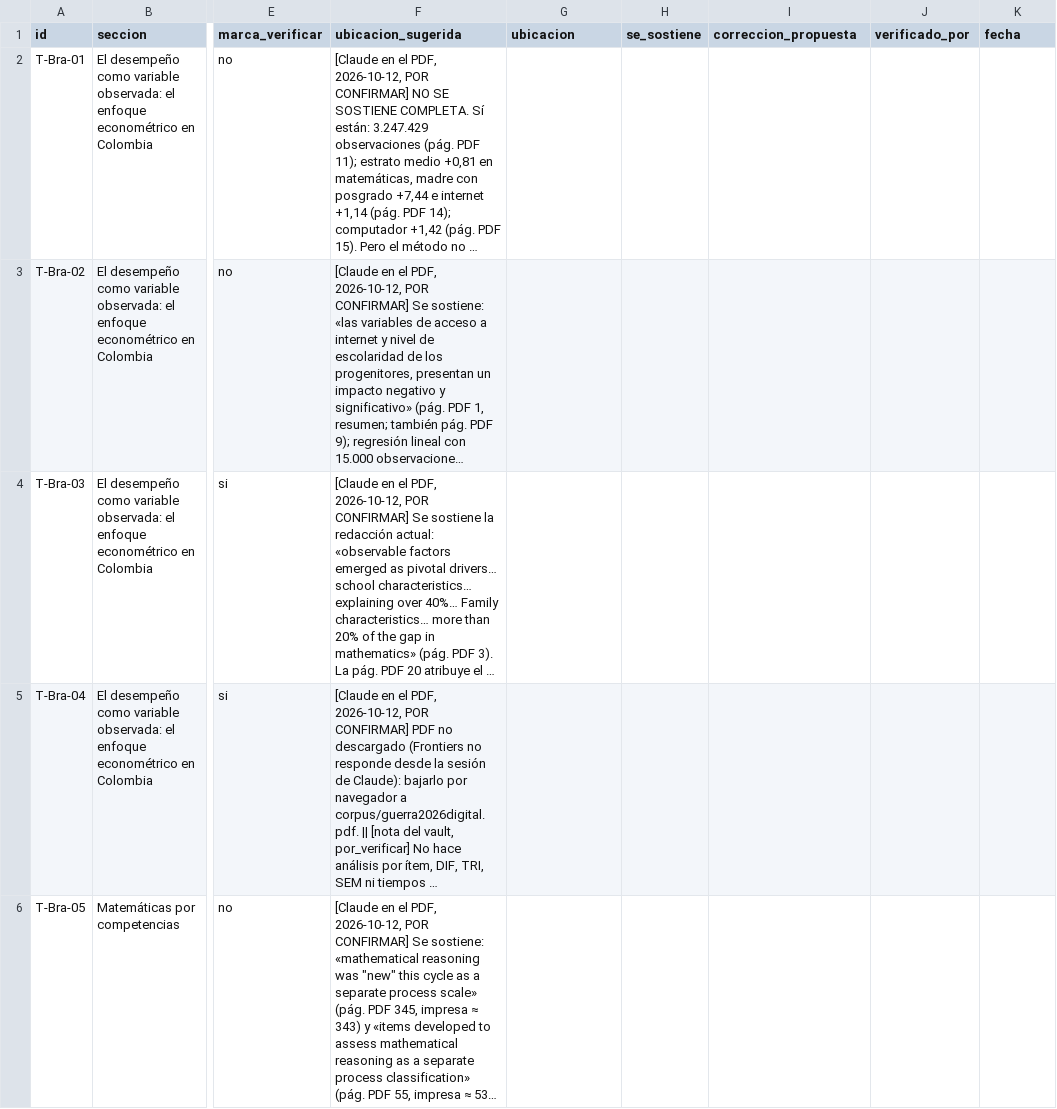
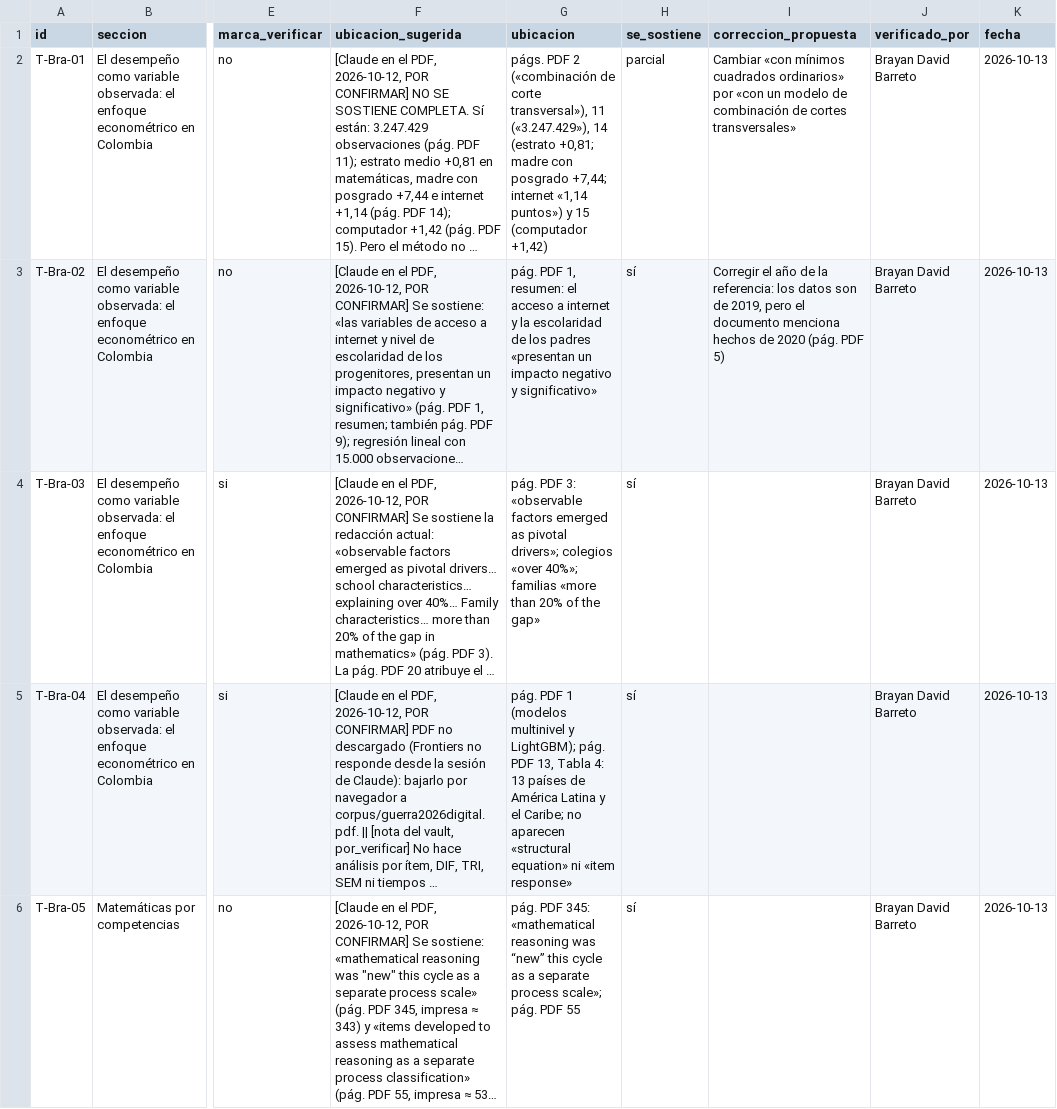
Before and after one commit to osmateoramos/Proyecto-Final-PISA, a CSV file: Proyecto_PISA/nada_sin_fuente/trazabilidad/trazabilidad_Brayan.csv, drawn as a sheet; only a part is shown, gaps mark what is left out; long unchanged cells end in …; the diff covers the shown part only; the diff names each change by its address in the sheet, - before the commit and + after, or states it on an @@ line.

```diff
--- a/Proyecto_PISA/nada_sin_fuente/trazabilidad/trazabilidad_Brayan.csv
+++ b/Proyecto_PISA/nada_sin_fuente/trazabilidad/trazabilidad_Brayan.csv
-G2 (ubicacion): (empty)
+G2 (ubicacion): págs. PDF 2 («combinación de corte transversal»), 11 («3.247.429»), 14 (estrato +0,81; madre con posgrado +7,44; internet «1,14 puntos») y 15 (computador +1,42)
-H2 (se_sostiene): (empty)
+H2 (se_sostiene): parcial
-I2 (correccion_propuesta): (empty)
+I2 (correccion_propuesta): Cambiar «con mínimos cuadrados ordinarios» por «con un modelo de combinación de cortes transversales»
-J2:J6 (verificado_por): (empty)
+J2:J6 (verificado_por): Brayan David Barreto
-K2:K6 (fecha): (empty)
+K2:K6 (fecha): 2026-10-13
-G3 (ubicacion): (empty)
+G3 (ubicacion): pág. PDF 1, resumen: el acceso a internet y la escolaridad de los padres «presentan un impacto negativo y significativo»
-H3:H6 (se_sostiene): (empty)
+H3:H6 (se_sostiene): sí
-I3 (correccion_propuesta): (empty)
+I3 (correccion_propuesta): Corregir el año de la referencia: los datos son de 2019, pero el documento menciona hechos de 2020 (pág. PDF 5)
-G4 (ubicacion): (empty)
+G4 (ubicacion): pág. PDF 3: «observable factors emerged as pivotal drivers»; colegios «over 40%»; familias «more than 20% of the gap»
-G5 (ubicacion): (empty)
+G5 (ubicacion): pág. PDF 1 (modelos multinivel y LightGBM); pág. PDF 13, Tabla 4: 13 países de América Latina y el Caribe; no aparecen «structural equation» ni «item response»
-G6 (ubicacion): (empty)
+G6 (ubicacion): pág. PDF 345: «mathematical reasoning was “new” this cycle as a separate process scale»; pág. PDF 55
```
Also changed, not shown: 36 edited cells elsewhere in this file, Proyecto_PISA/nada_sin_fuente/trazabilidad/trazabilidad_completa.csv, 2 other files.
